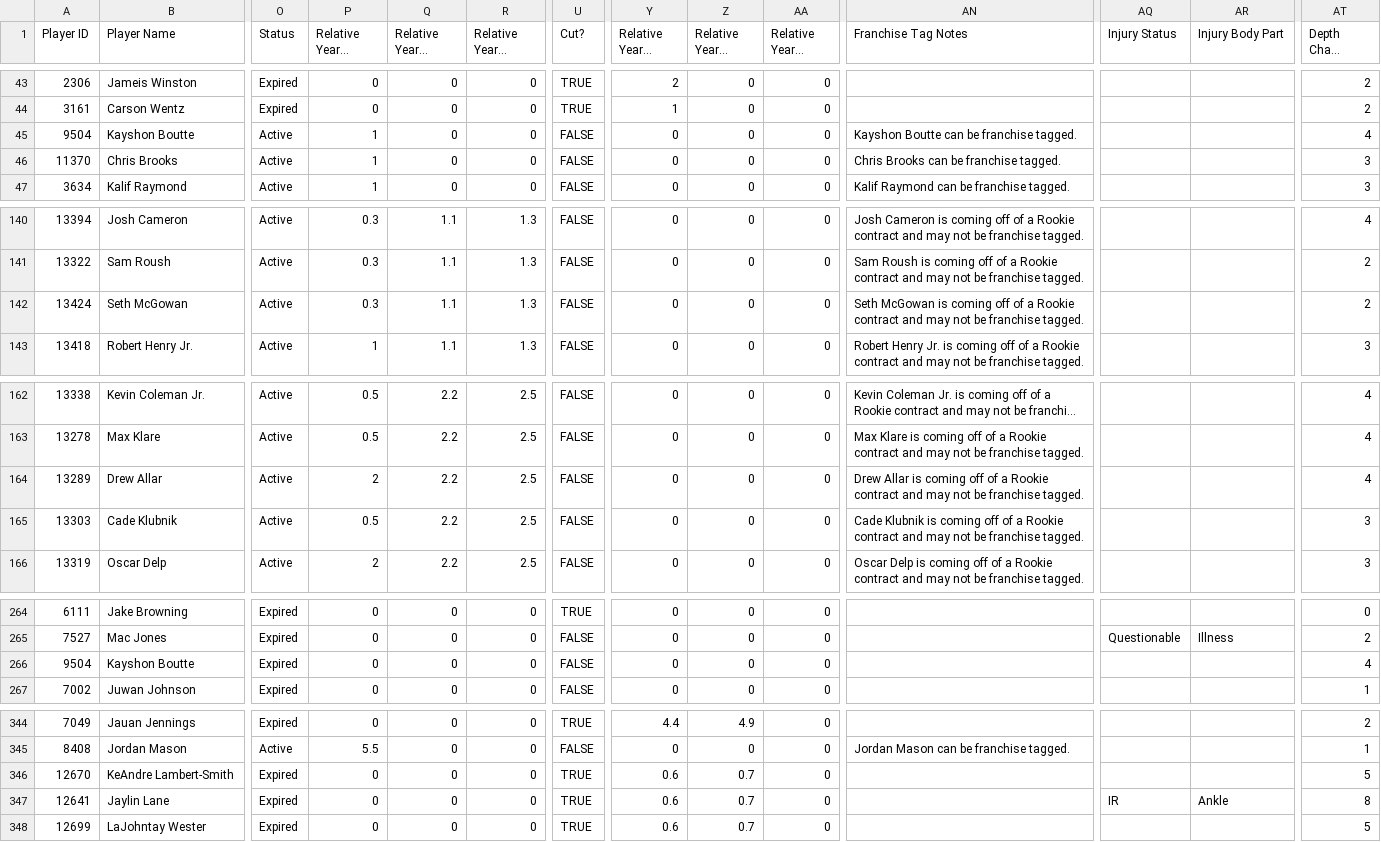
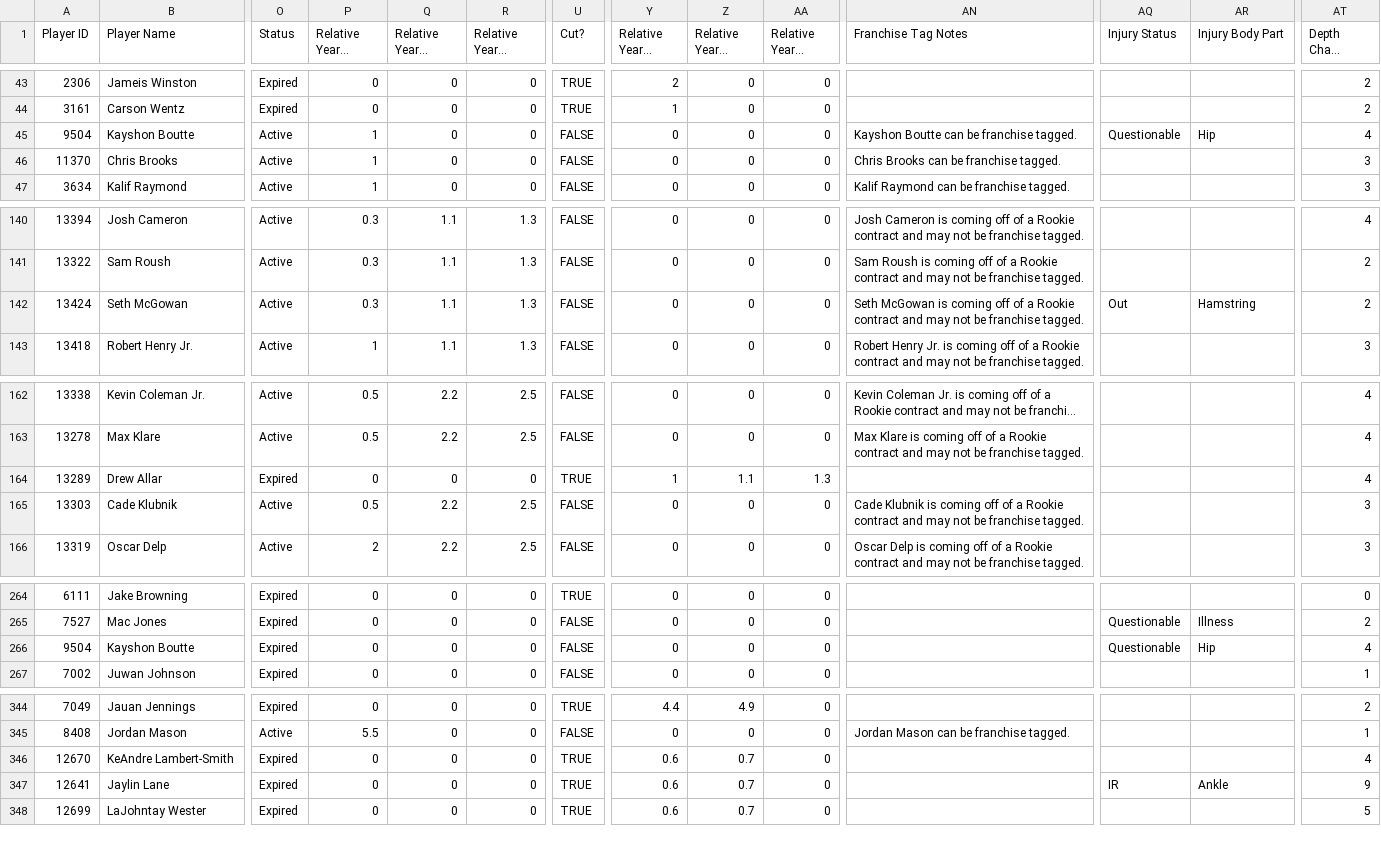
Before and after one commit to lalder95/AGS_Data, a CSV file: CSV/BBB_Contracts.csv, drawn as a sheet; only a part is shown, gaps mark what is left out; long unchanged cells end in …; the diff covers the shown part only; the diff names each change by its address in the sheet, - before the commit and + after, or states it on an @@ line.

Commit message:
Uploading CSV files

```diff
--- a/CSV/BBB_Contracts.csv
+++ b/CSV/BBB_Contracts.csv
-AQ45 (Injury Status): (empty)
+AQ45 (Injury Status): Questionable
-AR45 (Injury Body Part): (empty)
+AR45 (Injury Body Part): Hip
-AQ142 (Injury Status): (empty)
+AQ142 (Injury Status): Out
-AR142 (Injury Body Part): (empty)
+AR142 (Injury Body Part): Hamstring
-O164 (Status): Active
+O164 (Status): Expired
-P164 (Relative Year 1 Salary): 2
+P164 (Relative Year 1 Salary): 0
-Q164 (Relative Year 2 Salary): 2.2
+Q164 (Relative Year 2 Salary): 0
-R164 (Relative Year 3 Salary): 2.5
+R164 (Relative Year 3 Salary): 0
-U164 (Cut?): FALSE
+U164 (Cut?): TRUE
-Y164 (Relative Year 1 Dead): 0
+Y164 (Relative Year 1 Dead): 1
-Z164 (Relative Year 2 Dead): 0
+Z164 (Relative Year 2 Dead): 1.1
-AA164 (Relative Year 3 Dead): 0
+AA164 (Relative Year 3 Dead): 1.3
-AN164 (Franchise Tag Notes): Drew Allar is coming off of a Rookie contract and may not be franchise tagged.
+AN164 (Franchise Tag Notes): (empty)
-AQ266 (Injury Status): (empty)
+AQ266 (Injury Status): Questionable
-AR266 (Injury Body Part): (empty)
+AR266 (Injury Body Part): Hip
-AT346 (Depth Chart Location): 5
+AT346 (Depth Chart Location): 4
-AT347 (Depth Chart Location): 8
+AT347 (Depth Chart Location): 9
```
Also changed, not shown: 13 edited cells elsewhere in this file.
